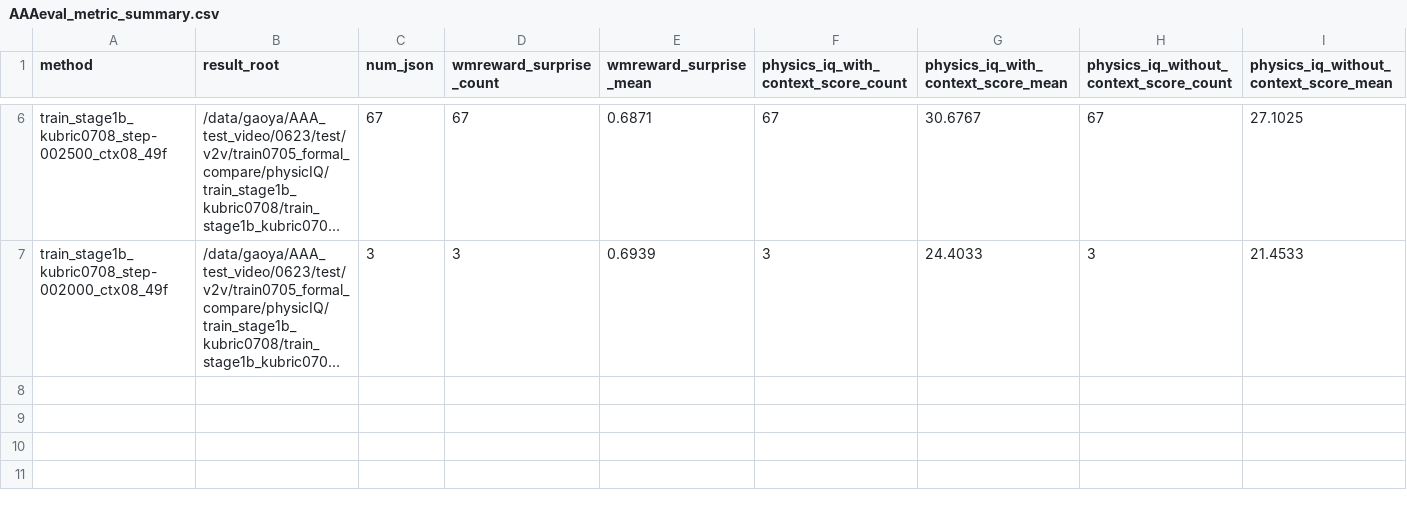
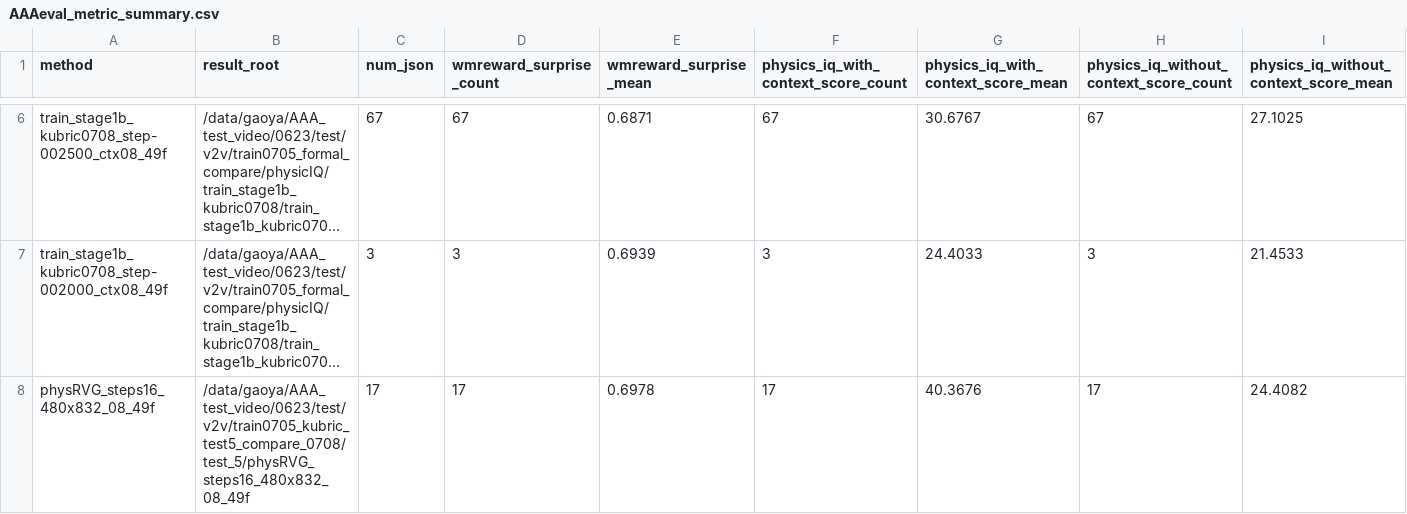
Before and after one commit to GAO7677/Code_Video, a CSV file: Code_data/Code_vjepa_vggt/code_vjepa_vggt/train0705_kubric_no_gt_box/AAAresults/AAAeval_metric_summary.csv, drawn as a sheet; only a part is shown, gaps mark what is left out; long unchanged cells end in …; rows hold the shown columns only; the diff names each change by its address in the sheet, - before the commit and + after, or states it on an @@ line.

Commit message:
auto-sync: 2026-07-09 00:20:35 UTC

```diff
--- a/Code_data/Code_vjepa_vggt/code_vjepa_vggt/train0705_kubric_no_gt_box/AAAresults/AAAeval_metric_summary.csv
+++ b/Code_data/Code_vjepa_vggt/code_vjepa_vggt/train0705_kubric_no_gt_box/AAAresults/AAAeval_metric_summary.csv
+row 8: physRVG_steps16_480x832_08_49f | /data/gaoya/AAA_test_video/0623/test/v2v/train0705_kubric_test5_compare_0708/test_5/physRVG_steps16_480x832_08_49f | 17 | 17 | 0.6978 | 17 | 40.3676 | 17 | 24.4082
```
